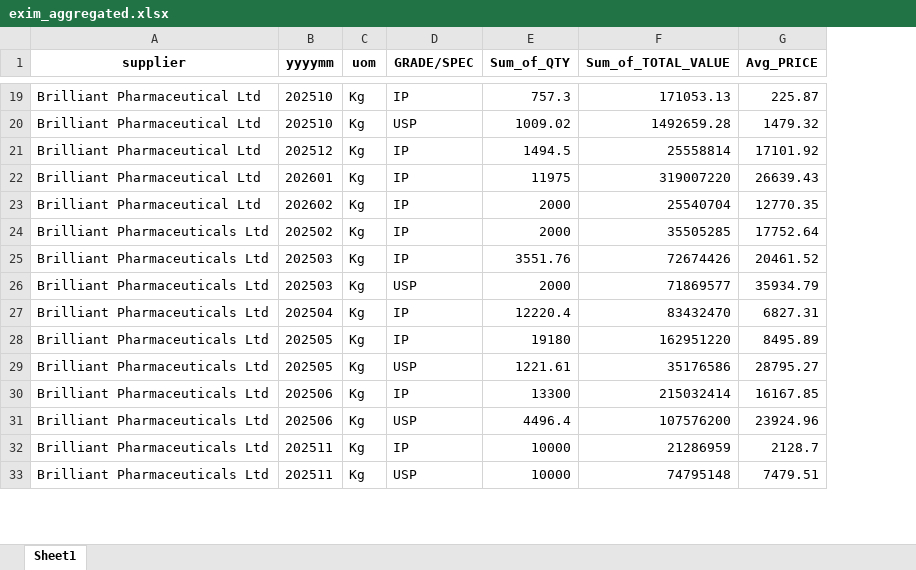
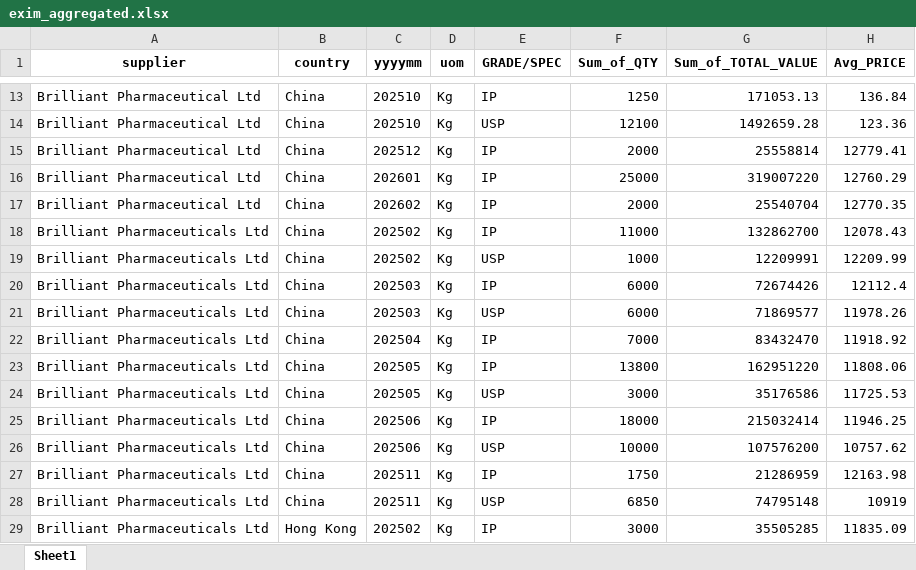
Before and after one commit to emilgibi/ciplav2-backend, an Excel workbook: exim_aggregated.xlsx, sheet Sheet1, drawn as a sheet; only a part is shown, gaps mark what is left out; values as stored, in another font and other column widths than the file's, no borders; addresses are those after the commit; the diff covers the shown part only; the diff names each change by its address in the sheet, - before the commit and + after, or states it on an @@ line.

```diff
--- a/exim_aggregated.xlsx (sheet Sheet1)
+++ b/exim_aggregated.xlsx (sheet Sheet1)
+column B (country), rows 13-18: all China; rows 20-28: all China
-F13 (Sum_of_QTY): 757.3
+F13 (Sum_of_QTY): 1250
-H13 (Avg_PRICE): 225.87
+H13 (Avg_PRICE): 136.84
-F14 (Sum_of_QTY): 1009.02
+F14 (Sum_of_QTY): 12100
-H14 (Avg_PRICE): 1479.32
+H14 (Avg_PRICE): 123.36
-F15 (Sum_of_QTY): 1494.5
+F15 (Sum_of_QTY): 2000
-H15 (Avg_PRICE): 17101.92
+H15 (Avg_PRICE): 12779.41
-F16 (Sum_of_QTY): 11975
+F16 (Sum_of_QTY): 25000
-H16 (Avg_PRICE): 26639.43
+H16 (Avg_PRICE): 12760.29
-F18 (Sum_of_QTY): 2000
+F18 (Sum_of_QTY): 11000
-G18 (Sum_of_TOTAL_VALUE): 35505285
+G18 (Sum_of_TOTAL_VALUE): 132862700
-H18 (Avg_PRICE): 17752.64
+H18 (Avg_PRICE): 12078.43
+row 19: Brilliant Pharmaceuticals Ltd | China | 202502 | Kg | USP | 1000 | 12209991 | 12209.99
-F20 (Sum_of_QTY): 3551.76
+F20 (Sum_of_QTY): 6000
-H20 (Avg_PRICE): 20461.52
+H20 (Avg_PRICE): 12112.4
-F21 (Sum_of_QTY): 2000
+F21 (Sum_of_QTY): 6000
-H21 (Avg_PRICE): 35934.79
+H21 (Avg_PRICE): 11978.26
-F22 (Sum_of_QTY): 12220.4
+F22 (Sum_of_QTY): 7000
-H22 (Avg_PRICE): 6827.31
+H22 (Avg_PRICE): 11918.92
-F23 (Sum_of_QTY): 19180
+F23 (Sum_of_QTY): 13800
-H23 (Avg_PRICE): 8495.89
+H23 (Avg_PRICE): 11808.06
-F24 (Sum_of_QTY): 1221.61
+F24 (Sum_of_QTY): 3000
-H24 (Avg_PRICE): 28795.27
+H24 (Avg_PRICE): 11725.53
-F25 (Sum_of_QTY): 13300
+F25 (Sum_of_QTY): 18000
-H25 (Avg_PRICE): 16167.85
+H25 (Avg_PRICE): 11946.25
-F26 (Sum_of_QTY): 4496.4
+F26 (Sum_of_QTY): 10000
-H26 (Avg_PRICE): 23924.96
+H26 (Avg_PRICE): 10757.62
-F27 (Sum_of_QTY): 10000
+F27 (Sum_of_QTY): 1750
-H27 (Avg_PRICE): 2128.7
+H27 (Avg_PRICE): 12163.98
-F28 (Sum_of_QTY): 10000
+F28 (Sum_of_QTY): 6850
-H28 (Avg_PRICE): 7479.51
+H28 (Avg_PRICE): 10919
+row 29: Brilliant Pharmaceuticals Ltd | Hong Kong | 202502 | Kg | IP | 3000 | 35505285 | 11835.09
```
Also changed, not shown: 14 added rows, 42 removed rows and 328 edited cells elsewhere in this sheet, 6 other files.
